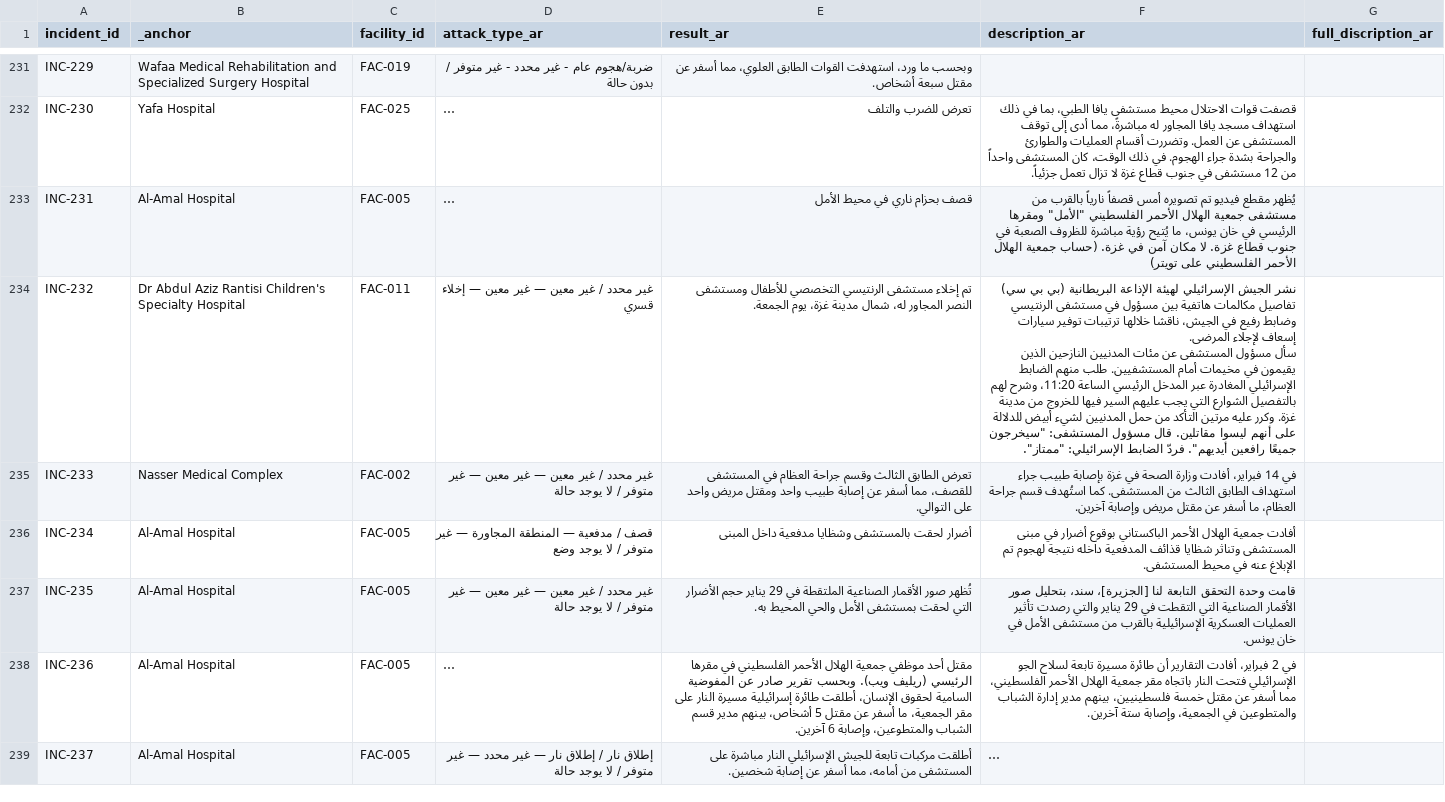
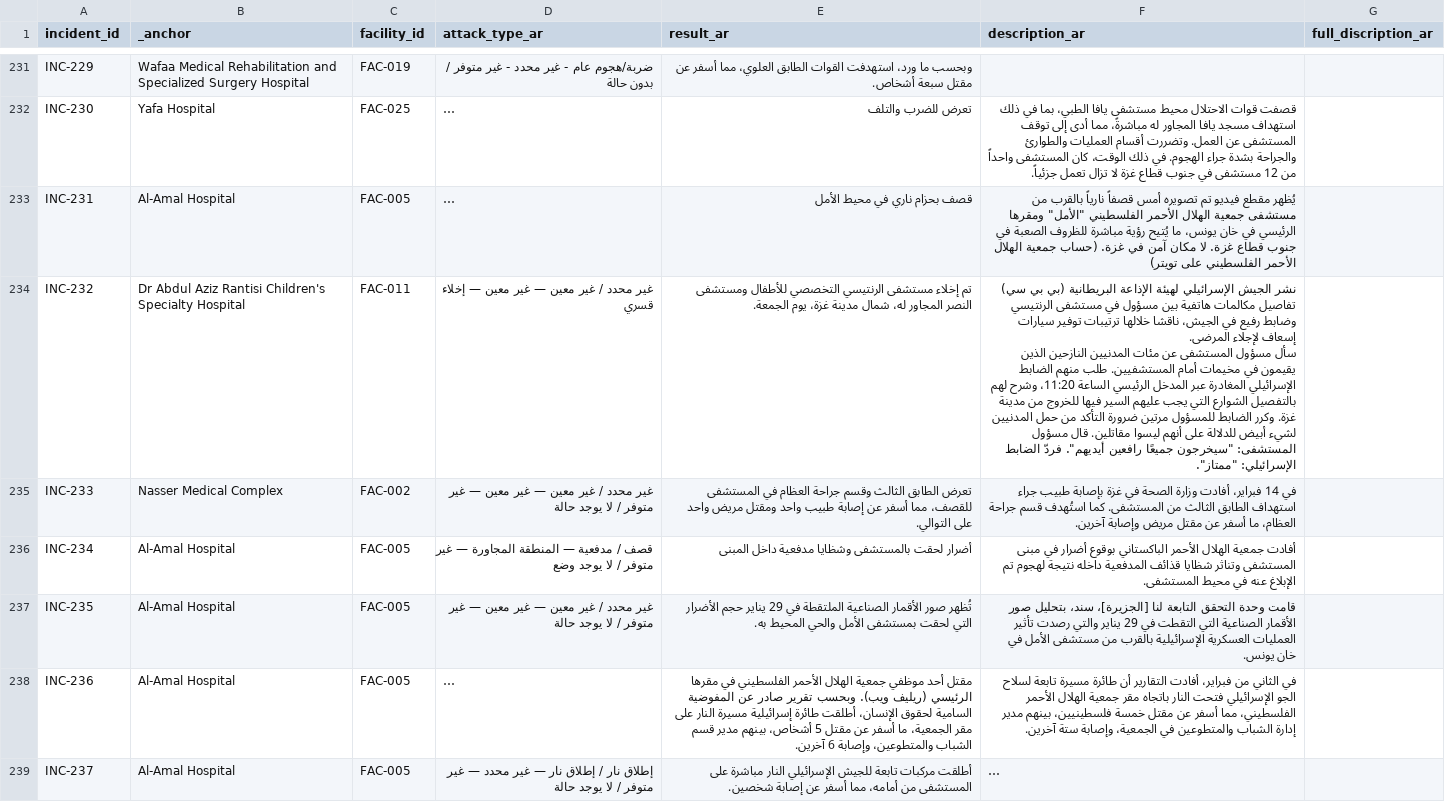
Before and after one commit to PalGenoPedia/PalGenoPedia, a CSV file: Pages/War_Crimes_Stats/stat-hospitals-attacked/Hospital_incidents_ar.csv, drawn as a sheet; only a part is shown, gaps mark what is left out; long unchanged cells end in …; the diff covers the shown part only; the diff names each change by its address in the sheet, - before the commit and + after, or states it on an @@ line.

Commit message:
auto: update Hospital_incidents_ar.csv [2026-10-28T11:20:57.004Z]

```diff
--- a/Pages/War_Crimes_Stats/stat-hospitals-attacked/Hospital_incidents_ar.csv
+++ b/Pages/War_Crimes_Stats/stat-hospitals-attacked/Hospital_incidents_ar.csv
-F234 (description_ar): …غزة. وكرر عليه مرتين التأكد من…
+F234 (description_ar): …غزة. وكرر الضابط للمسؤول مرتين ضرورة التأكد من…
-F238 (description_ar): في 2 فبراير، أفادت…
+F238 (description_ar): في الثاني من فبراير، أفادت…
```
Also changed, not shown: 57 edited cells elsewhere in this file.
